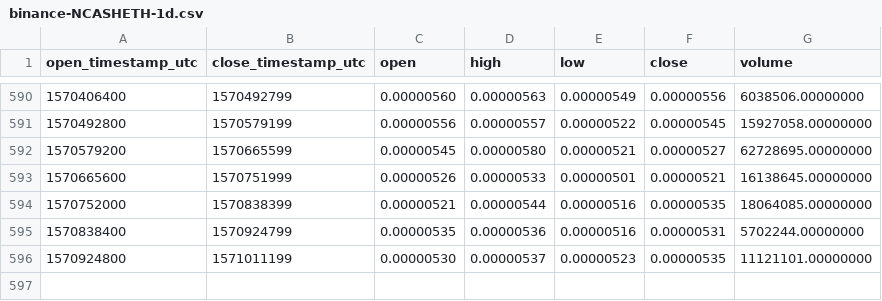
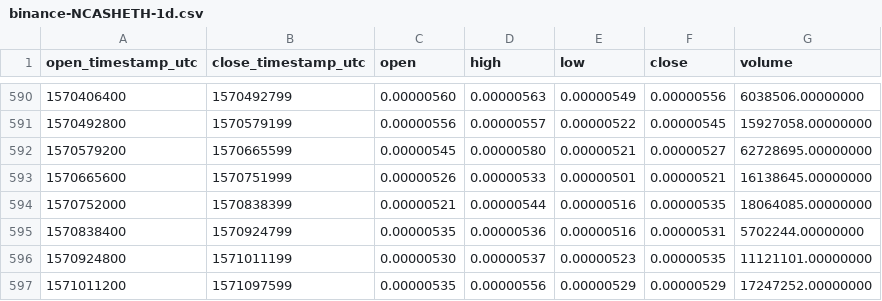
Before and after one commit to cryptobigbro/binance-NCASHETH, a CSV file: binance-NCASHETH-1d.csv, drawn as a sheet; only a part is shown, gaps mark what is left out; the diff names each change by its address in the sheet, - before the commit and + after, or states it on an @@ line.

Commit message:
Update OHLCV data.

```diff
--- a/binance-NCASHETH-1d.csv
+++ b/binance-NCASHETH-1d.csv
+row 597: 1571011200 | 1571097599 | 0.00000535 | 0.00000556 | 0.00000529 | 0.00000529 | 17247252.00000000
```
Also changed, not shown: 1 other file.
